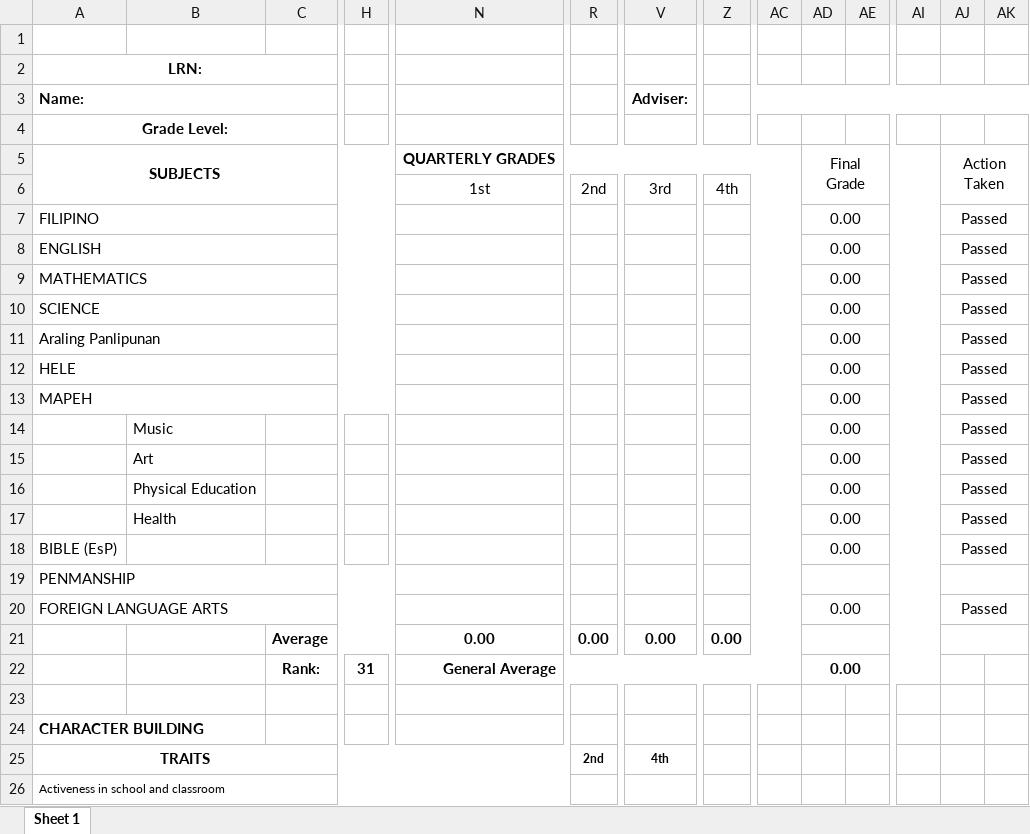
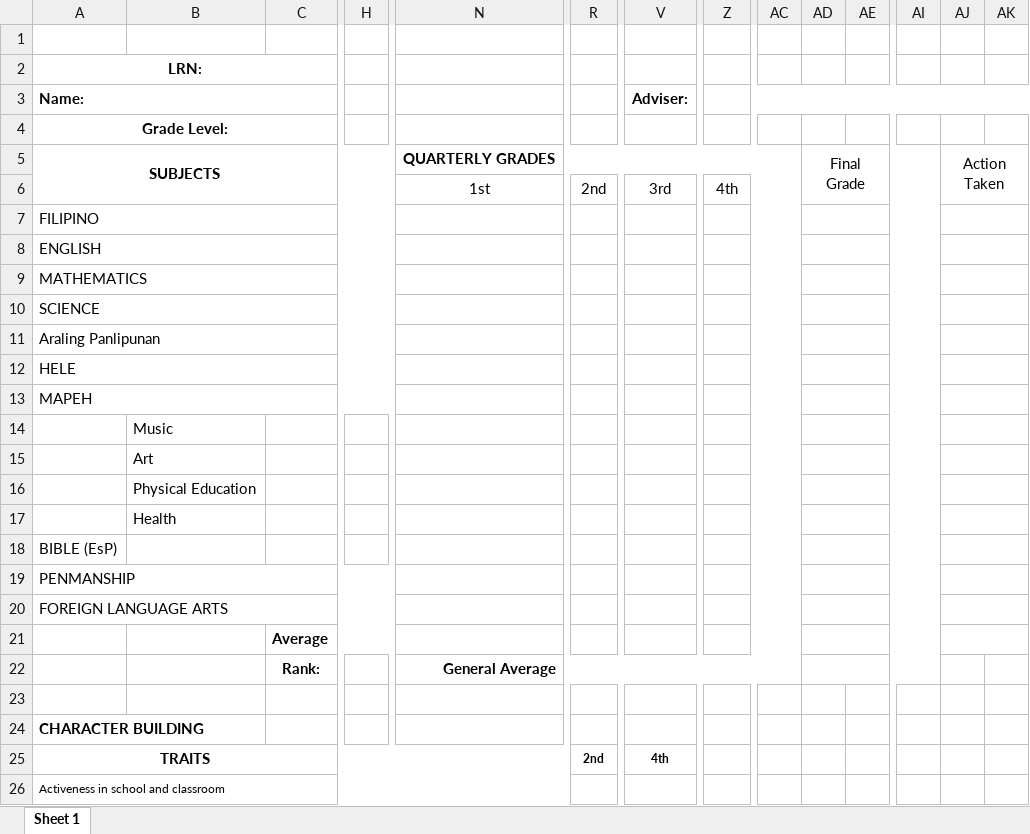
Before and after one commit to gerneynalda/schoolsys, an Excel workbook: public/files/report_card_templates/Grade4-6.xlsx, sheet Sheet 1, drawn as a sheet; only a part is shown, gaps mark what is left out; values as stored, in another font and other column widths than the file's, no borders; removed rows and columns are numbered as before the commit, all else as after; rows hold the shown columns only; the diff names each change by its address in the sheet, - before the commit and + after, or states it on an @@ line.

```diff
--- a/public/files/report_card_templates/Grade4-6.xlsx (sheet Sheet 1)
+++ b/public/files/report_card_templates/Grade4-6.xlsx (sheet Sheet 1)
-AD7:AD13: 0.00
+AD7:AD13: (empty)
-AJ7:AJ13: Passed
+AJ7:AJ13: (empty)
-row 14:  | Music |  |  |  |  |  |  |  | 0.00 |  |  | Passed
-row 15:  | Art |  |  |  |  |  |  |  | 0.00 |  |  | Passed
-row 16:  | Physical Education |  |  |  |  |  |  |  | 0.00 |  |  | Passed
-row 17:  | Health |  |  |  |  |  |  |  | 0.00 |  |  | Passed
+row 14:  | Music
+row 15:  | Art
+row 16:  | Physical Education
+row 17:  | Health
-AD18: 0.00
+AD18: (empty)
-AJ18: Passed
+AJ18: (empty)
-AD20: 0.00
+AD20: (empty)
-AJ20: Passed
+AJ20: (empty)
-row 21:  |  | Average |  | 0.00 | 0.00 | 0.00 | 0.00
-row 22:  |  | Rank: | 31 | General Average |  |  |  |  | 0.00
+row 21:  |  | Average
+row 22:  |  | Rank: |  | General Average
```
Also changed, not shown: formulas that keep their value, public/files/report_card_templates/Grade1-3.xlsx, public/files/report_card_templates/JHS.xlsx, 1 other file.
